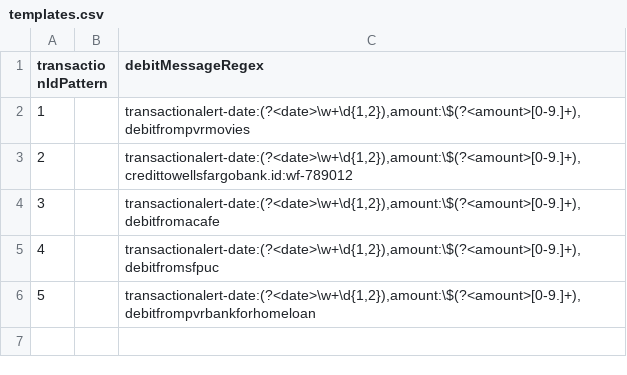
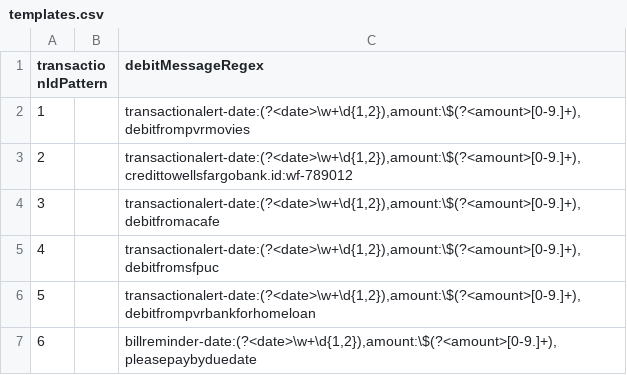
Before and after one commit to sureshselvadurai/WallNut, a CSV file: app/src/main/res/raw/templates.csv, drawn as a sheet; the diff names each change by its address in the sheet, - before the commit and + after, or states it on an @@ line.

```diff
--- a/app/src/main/res/raw/templates.csv
+++ b/app/src/main/res/raw/templates.csv
+row 7: 6 |  | billreminder-date:(?<date>\w+\d{1,2}),amount:\$(?<amount>[0-9.]+),pleasepaybyduedate
```
Also changed, not shown: 10 other files.
